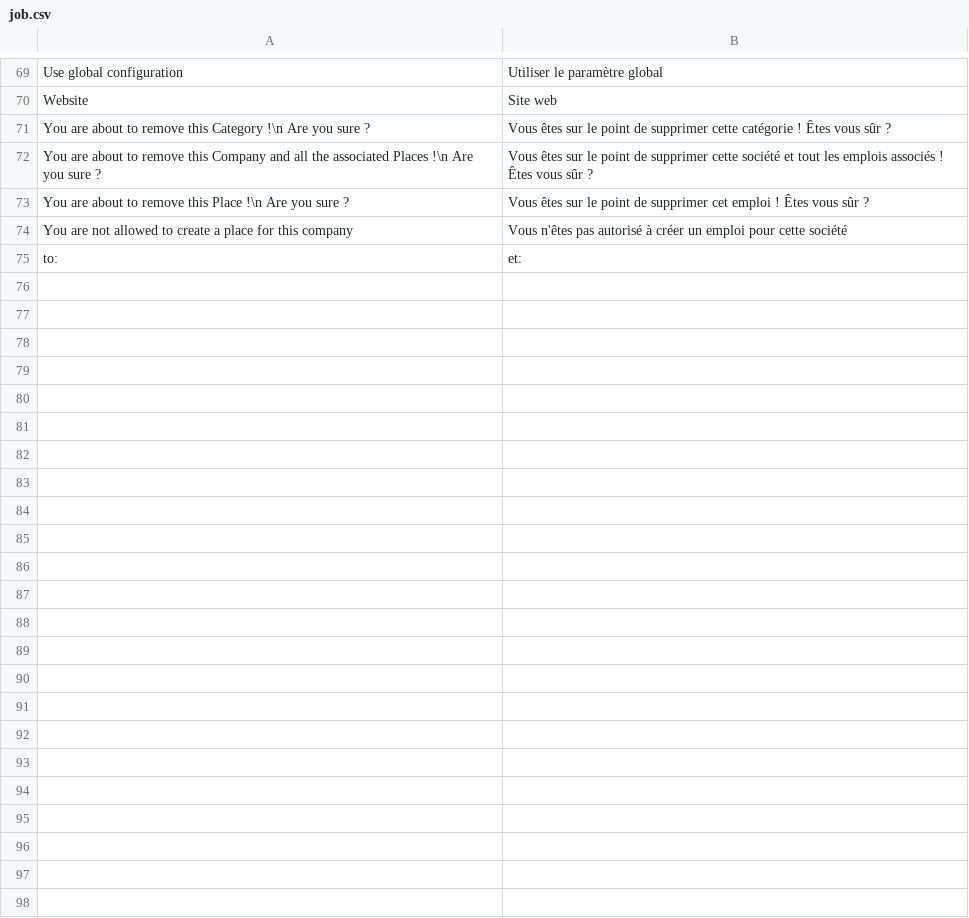
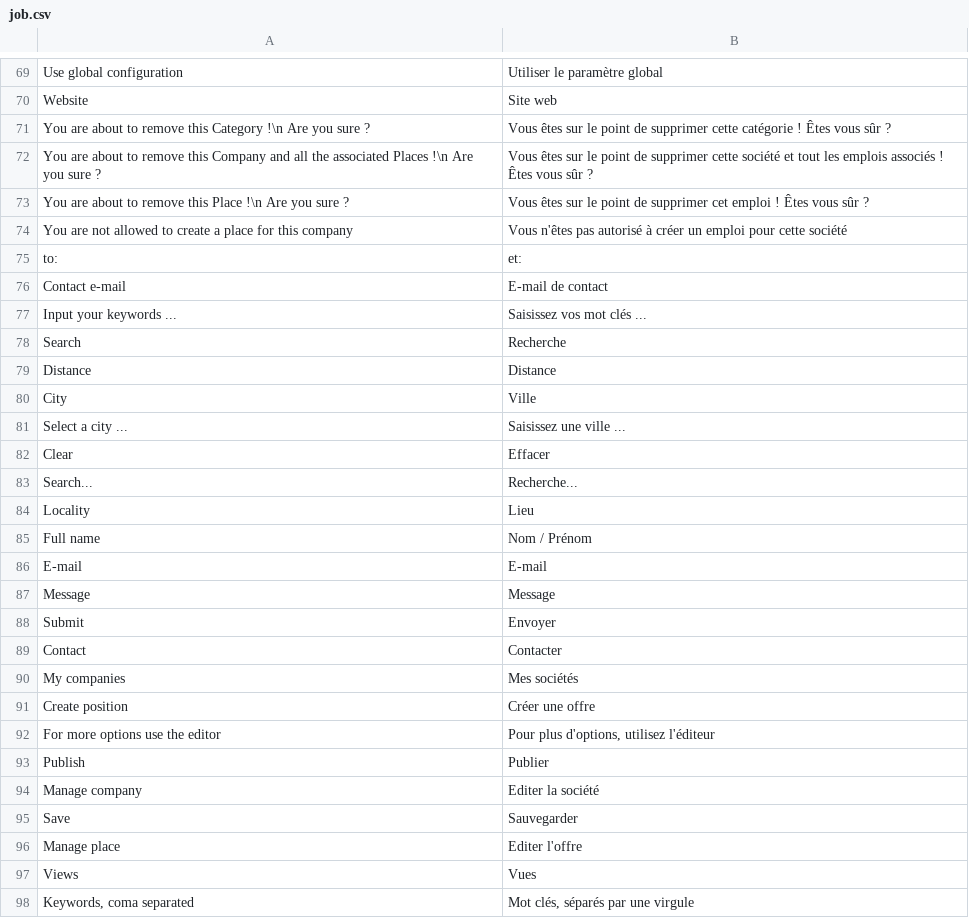
Before and after one commit to Xtraball/siberian-module-skeleton, a CSV file: resources/translations/fr/job.csv, drawn as a sheet; only a part is shown, gaps mark what is left out; the diff names each change by its address in the sheet, - before the commit and + after, or states it on an @@ line.

```diff
--- a/resources/translations/fr/job.csv
+++ b/resources/translations/fr/job.csv
+row 76: Contact e-mail | E-mail de contact
+row 77: Input your keywords ... | Saisissez vos mot clés ...
+row 78: Search | Recherche
+row 79: Distance | Distance
+row 80: City | Ville
+row 81: Select a city ... | Saisissez une ville ...
+row 82: Clear | Effacer
+row 83: Search... | Recherche...
+row 84: Locality | Lieu
+row 85: Full name | Nom / Prénom
+row 86: E-mail | E-mail
+row 87: Message | Message
+row 88: Submit | Envoyer
+row 89: Contact | Contacter
+row 90: My companies | Mes sociétés
+row 91: Create position | Créer une offre
+row 92: For more options use the editor | Pour plus d'options, utilisez l'éditeur
+row 93: Publish | Publier
+row 94: Manage company | Editer la société
+row 95: Save | Sauvegarder
+row 96: Manage place | Editer l'offre
+row 97: Views | Vues
+row 98: Keywords, coma separated | Mot clés, séparés par une virgule
```
Also changed, not shown: resources/translations/default/job.csv, 16 other files.
